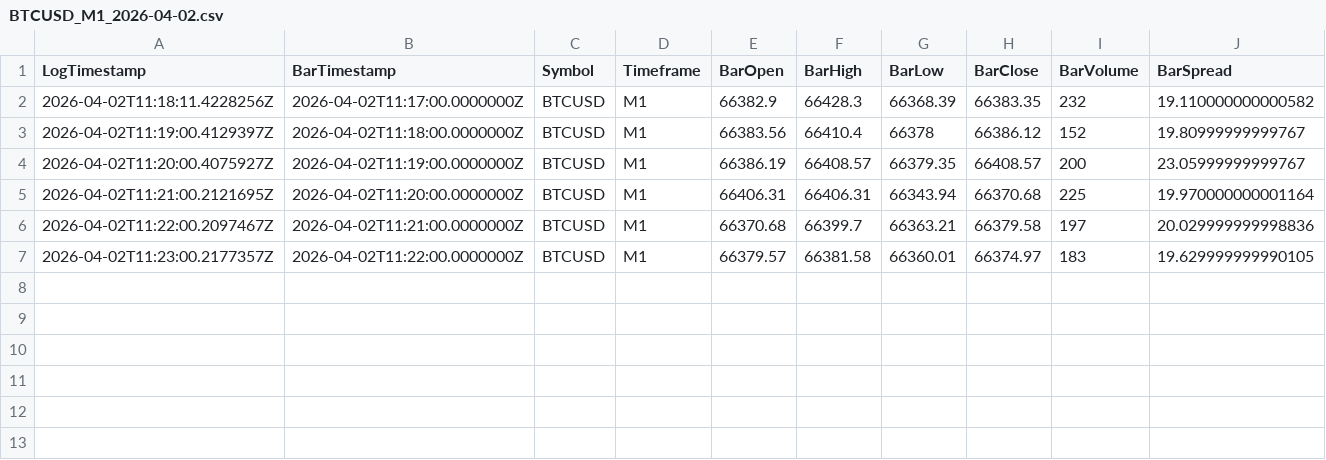
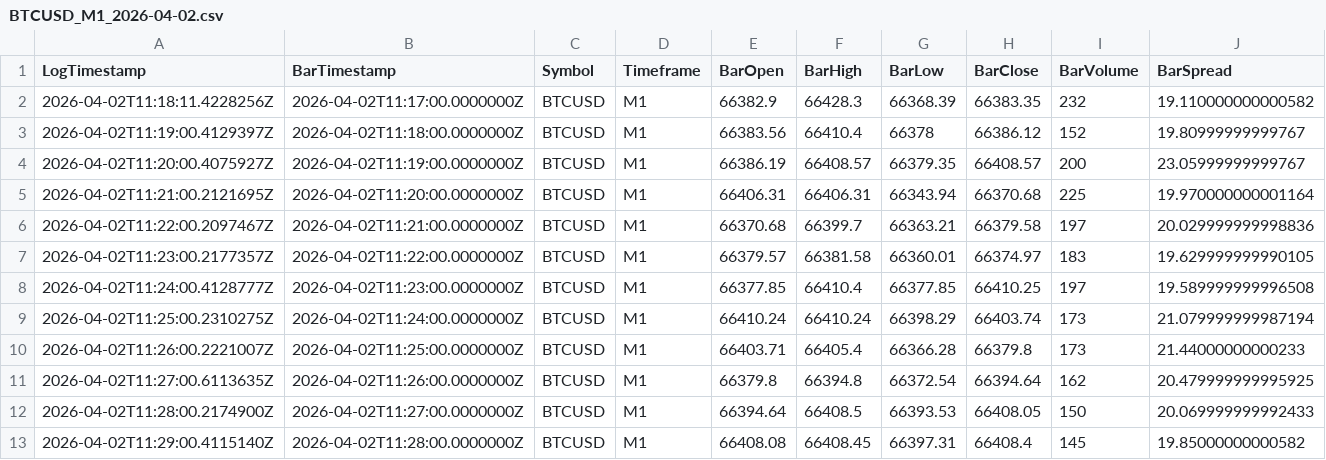
Before and after one commit to Estalvo/GeminiV26, a CSV file: Logs/Logs/Bars/BTCUSD/BTCUSD_M1_2026-04-02.csv, drawn as a sheet; the diff names each change by its address in the sheet, - before the commit and + after, or states it on an @@ line.

```diff
--- a/Logs/Logs/Bars/BTCUSD/BTCUSD_M1_2026-04-02.csv
+++ b/Logs/Logs/Bars/BTCUSD/BTCUSD_M1_2026-04-02.csv
+row 8: 2026-04-02T11:24:00.4128777Z | 2026-04-02T11:23:00.0000000Z | BTCUSD | M1 | 66377.85 | 66410.4 | 66377.85 | 66410.25 | 197 | 19.589999999996508
+row 9: 2026-04-02T11:25:00.2310275Z | 2026-04-02T11:24:00.0000000Z | BTCUSD | M1 | 66410.24 | 66410.24 | 66398.29 | 66403.74 | 173 | 21.079999999987194
+row 10: 2026-04-02T11:26:00.2221007Z | 2026-04-02T11:25:00.0000000Z | BTCUSD | M1 | 66403.71 | 66405.4 | 66366.28 | 66379.8 | 173 | 21.44000000000233
+row 11: 2026-04-02T11:27:00.6113635Z | 2026-04-02T11:26:00.0000000Z | BTCUSD | M1 | 66379.8 | 66394.8 | 66372.54 | 66394.64 | 162 | 20.479999999995925
+row 12: 2026-04-02T11:28:00.2174900Z | 2026-04-02T11:27:00.0000000Z | BTCUSD | M1 | 66394.64 | 66408.5 | 66393.53 | 66408.05 | 150 | 20.069999999992433
+row 13: 2026-04-02T11:29:00.4115140Z | 2026-04-02T11:28:00.0000000Z | BTCUSD | M1 | 66408.08 | 66408.45 | 66397.31 | 66408.4 | 145 | 19.85000000000582
```
Also changed, not shown: Logs/Logs/Bars/AUDUSD/AUDUSD_M1_2026-04-02.csv, Logs/Logs/Bars/ETHUSD/ETHUSD_M1_2026-04-02.csv, 46 other files.
